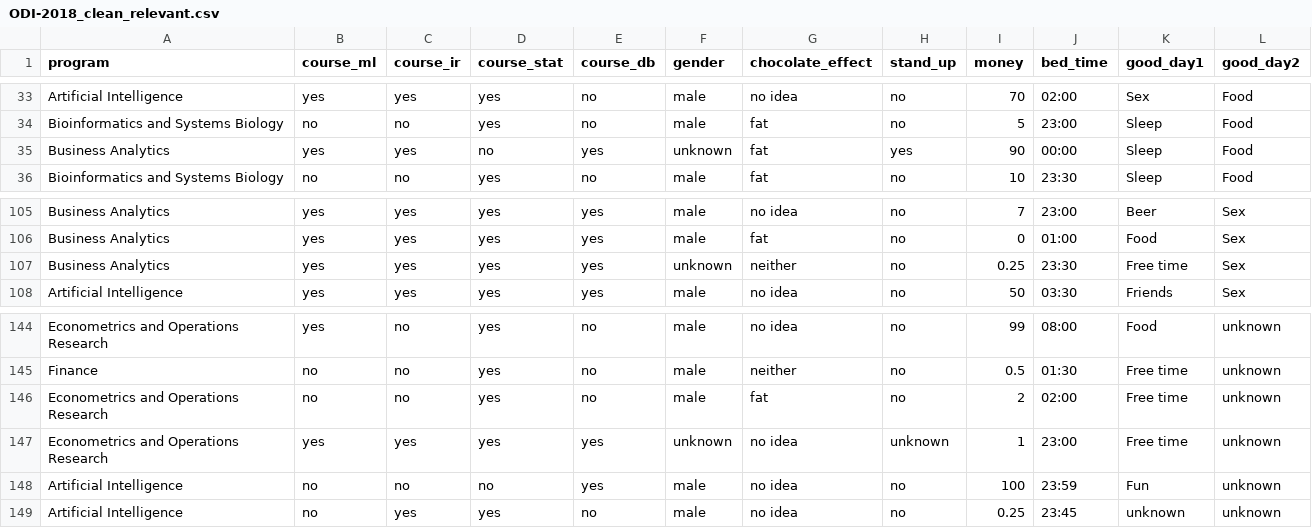
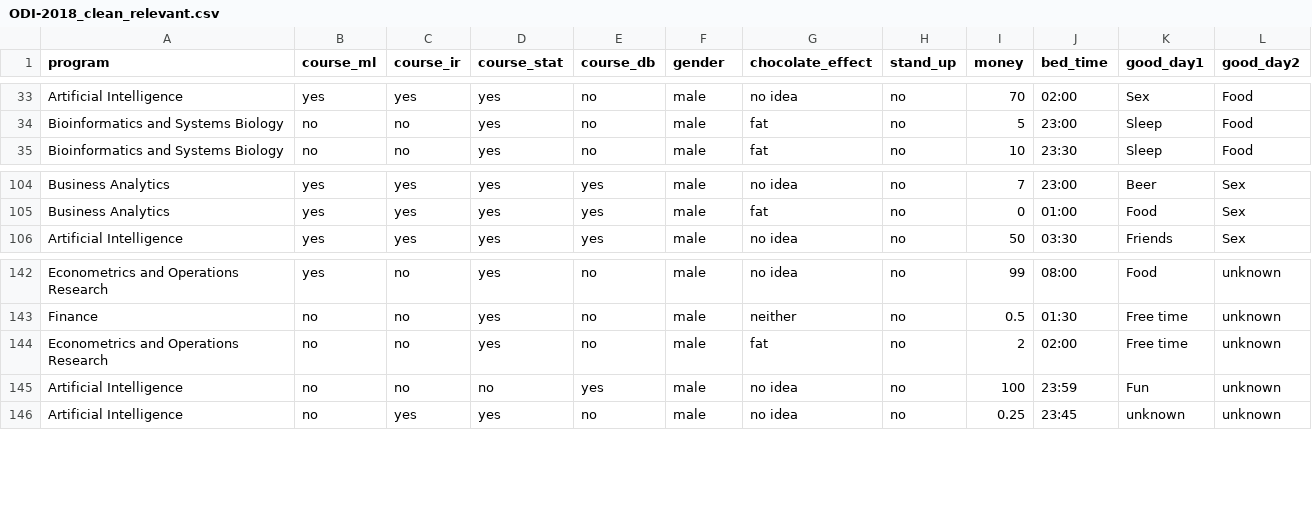
Before and after one commit to PimDijt/DMT, a CSV file: assignments/assignment1/task1/data/ODI-2018_clean_relevant.csv, drawn as a sheet; only a part is shown, gaps mark what is left out; the diff names each change by its address in the sheet, - before the commit and + after, or states it on an @@ line.

```diff
--- a/assignments/assignment1/task1/data/ODI-2018_clean_relevant.csv
+++ b/assignments/assignment1/task1/data/ODI-2018_clean_relevant.csv
-row 35: Business Analytics | yes | yes | no | yes | unknown | fat | yes | 90 | 00:00 | Sleep | Food
-row 107: Business Analytics | yes | yes | yes | yes | unknown | neither | no | 0.25 | 23:30 | Free time | Sex
-row 147: Econometrics and Operations Research | yes | yes | yes | yes | unknown | no idea | unknown | 1 | 23:00 | Free time | unknown
```
Also changed, not shown: 8 other files.
